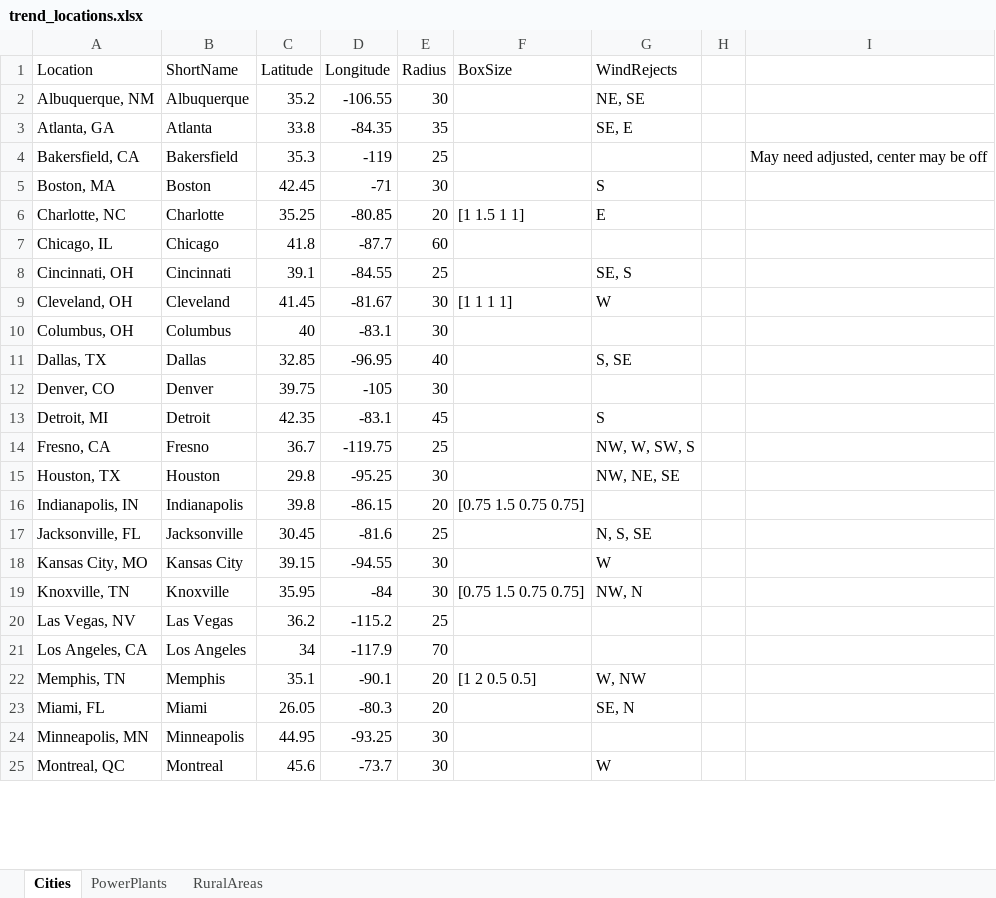
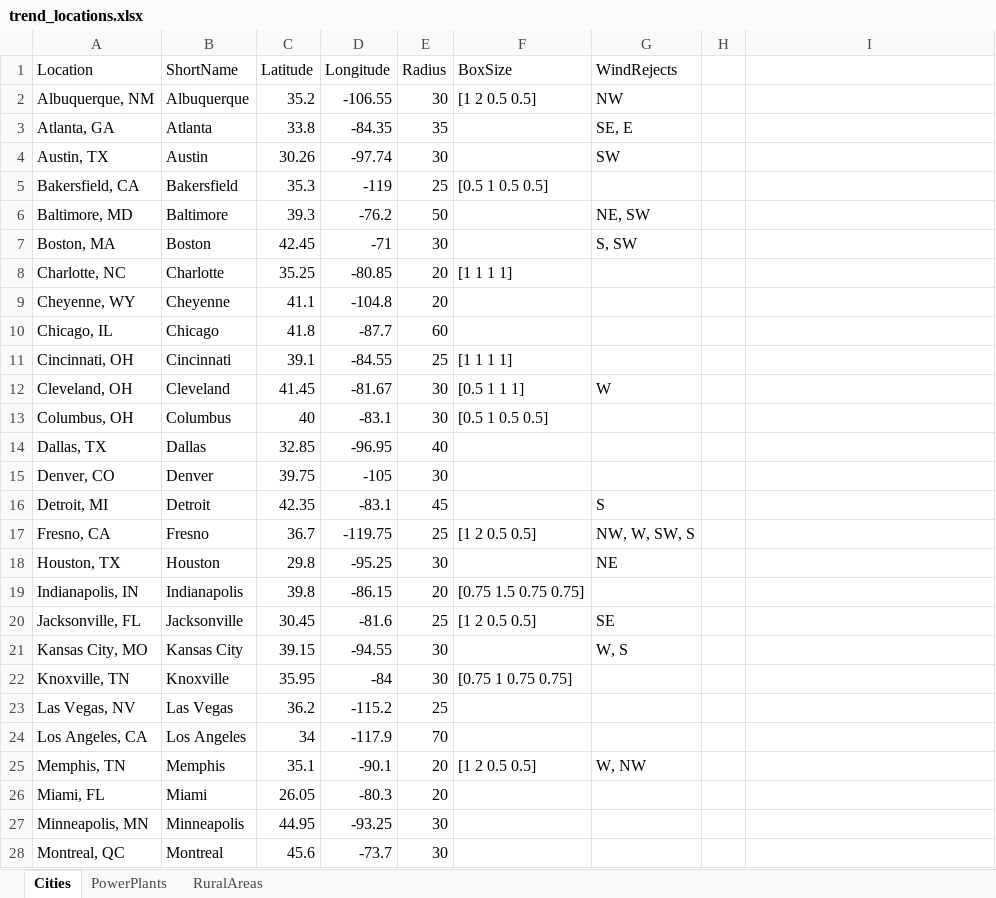
Before and after one commit to behr-github/BEHR-emissions-analysis, an Excel workbook: Workspaces/SiteData/trend_locations.xlsx, sheet Cities, drawn as a sheet; only a part is shown; values as stored, in another font and other column widths than the file's, no borders; addresses are those after the commit; the diff covers the shown part only; the diff names each change by its address in the sheet, - before the commit and + after, or states it on an @@ line.

Commit message:
Updated trend_locations.xlsx and added ability to merge line density files
trend_locations.xlsx: remove some sites that just weren't going to work,
added Austin, Baltimore, and Cheyenne, and updated the wind reject directions
and some of the box sizes based on the all-winds sectors data.

```diff
--- a/Workspaces/SiteData/trend_locations.xlsx (sheet Cities)
+++ b/Workspaces/SiteData/trend_locations.xlsx (sheet Cities)
-F2 (BoxSize): (empty)
+F2 (BoxSize): [1 2 0.5 0.5]
-G2 (WindRejects): NE, SE
+G2 (WindRejects): NW
+row 4: Austin, TX | Austin | 30.26 | -97.74 | 30 |  | SW
-F5 (BoxSize): (empty)
+F5 (BoxSize): [0.5 1 0.5 0.5]
-I5: May need adjusted, center may be off
+I5: (empty)
+row 6: Baltimore, MD | Baltimore | 39.3 | -76.2 | 50 |  | NE, SW
-G7 (WindRejects): S
+G7 (WindRejects): S, SW
-F8 (BoxSize): [1 1.5 1 1]
+F8 (BoxSize): [1 1 1 1]
-G8 (WindRejects): E
+G8 (WindRejects): (empty)
+row 9: Cheyenne, WY | Cheyenne | 41.1 | -104.8 | 20
-F11 (BoxSize): (empty)
+F11 (BoxSize): [1 1 1 1]
-G11 (WindRejects): SE, S
+G11 (WindRejects): (empty)
-F12 (BoxSize): [1 1 1 1]
+F12 (BoxSize): [0.5 1 1 1]
-F13 (BoxSize): (empty)
+F13 (BoxSize): [0.5 1 0.5 0.5]
-G14 (WindRejects): S, SE
+G14 (WindRejects): (empty)
-F17 (BoxSize): (empty)
+F17 (BoxSize): [1 2 0.5 0.5]
-G18 (WindRejects): NW, NE, SE
+G18 (WindRejects): NE
-F20 (BoxSize): (empty)
+F20 (BoxSize): [1 2 0.5 0.5]
-G20 (WindRejects): N, S, SE
+G20 (WindRejects): SE
-G21 (WindRejects): W
+G21 (WindRejects): W, S
-F22 (BoxSize): [0.75 1.5 0.75 0.75]
+F22 (BoxSize): [0.75 1 0.75 0.75]
-G22 (WindRejects): NW, N
+G22 (WindRejects): (empty)
-G26 (WindRejects): SE, N
+G26 (WindRejects): (empty)
-G28 (WindRejects): W
+G28 (WindRejects): (empty)
```
Also changed, not shown: 1 removed row and 31 edited cells elsewhere in this sheet, sheet PowerPlants, 1 other file.
